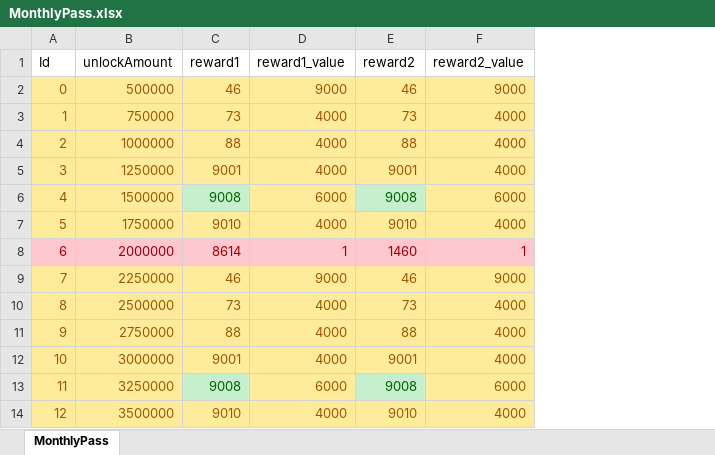
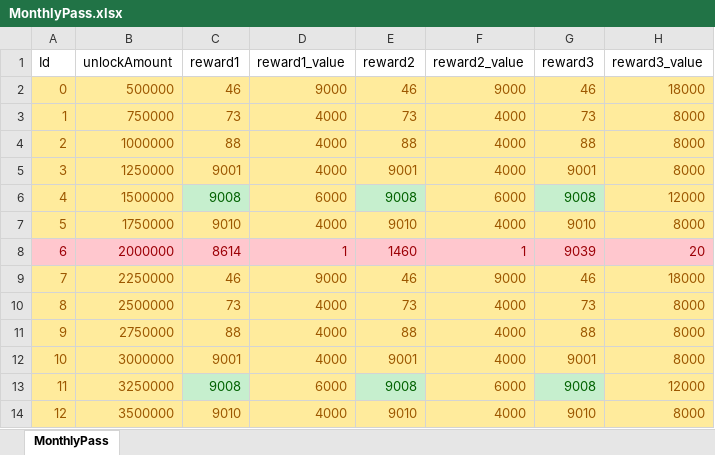
Before and after one commit to wer3799/Yosaki, an Excel workbook: Assets/06.Table/MonthlyPass.xlsx, sheet MonthlyPass, drawn as a sheet; only a part is shown; values as stored, in another font and other column widths than the file's, no borders; the diff names each change by its address in the sheet, - before the commit and + after, or states it on an @@ line.

```diff
--- a/Assets/06.Table/MonthlyPass.xlsx (sheet MonthlyPass)
+++ b/Assets/06.Table/MonthlyPass.xlsx (sheet MonthlyPass)
+column G (reward3), rows 2-14: 46 | 73 | 88 | 9001 | 9008 | 9010 | 9039 | 46 | 73 | 88 | 9001 | 9008 | 9010
+column H (reward3_value), rows 2-14: 18000 | 8000 | 8000 | 8000 | 12000 | 8000 | 20 | 18000 | 8000 | 8000 | 8000 | 12000 | 8000
```
Also changed, not shown: 16 other files.
